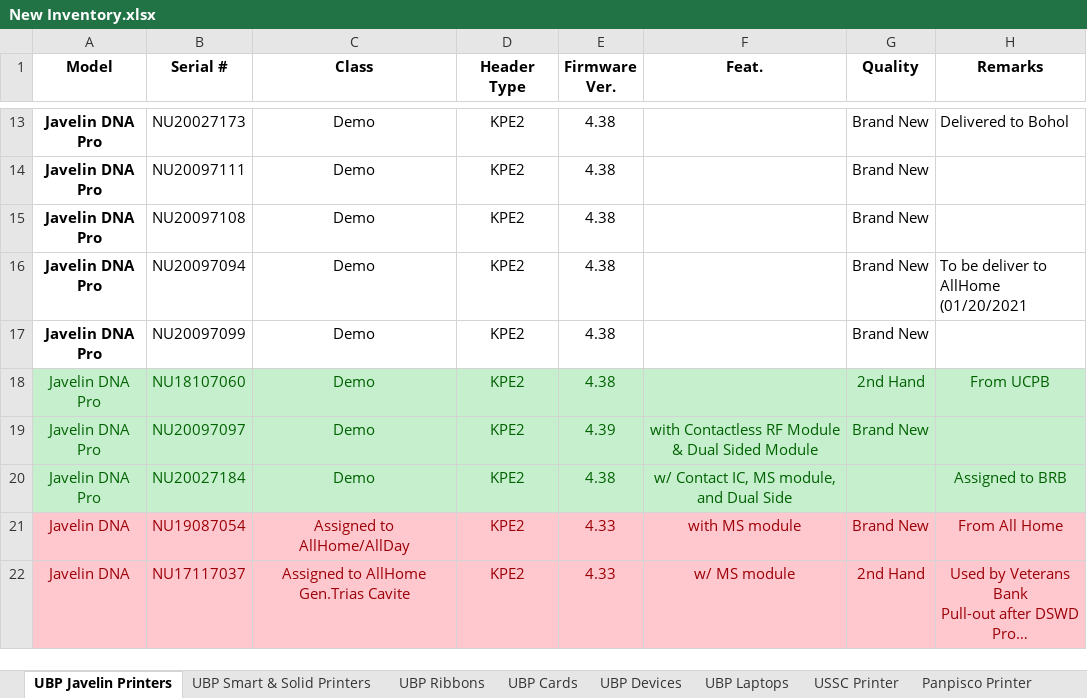
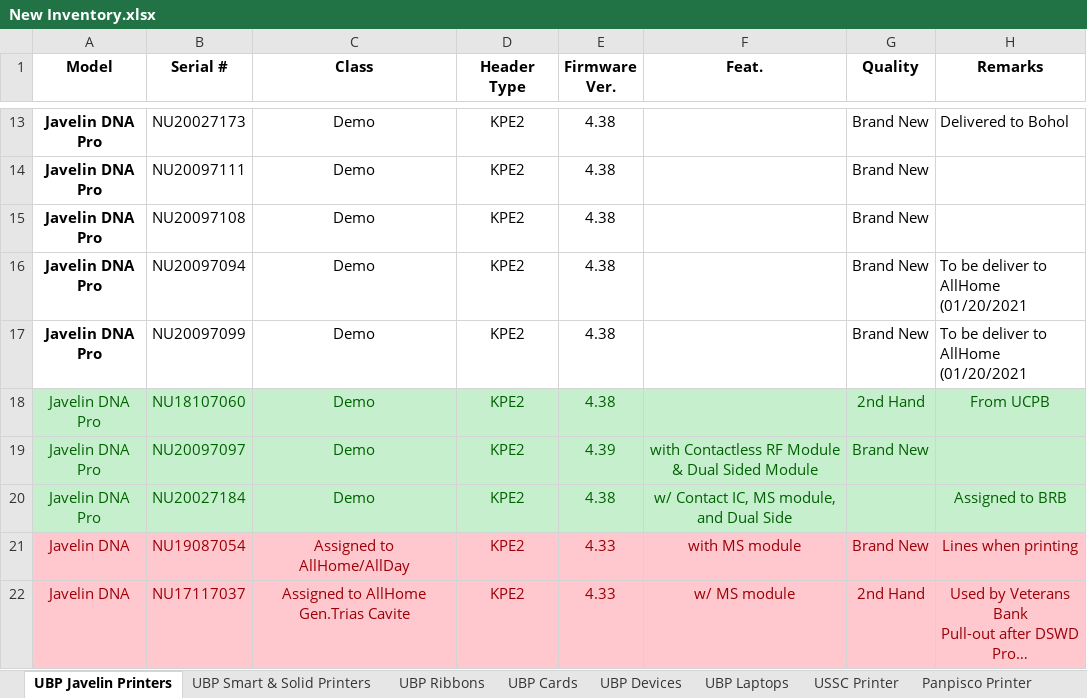
Before and after one commit to Mik-Arvin-Repo/Inventory, an Excel workbook: New Inventory.xlsx, sheet UBP Javelin Printers, drawn as a sheet; only a part is shown, gaps mark what is left out; long unchanged cells end in …; values as stored, in another font and other column widths than the file's, no borders; table styles not drawn; ↵ is a line break in a cell; the diff names each change by its address in the sheet, - before the commit and + after, or states it on an @@ line.

Commit message:
Update New Inventory.xlsx

```diff
--- a/New Inventory.xlsx (sheet UBP Javelin Printers)
+++ b/New Inventory.xlsx (sheet UBP Javelin Printers)
-H17 (Remarks): (empty)
+H17 (Remarks): To be deliver to AllHome ↵ (01/20/2021
-H21 (Remarks): From All Home
+H21 (Remarks): Lines when printing
```
